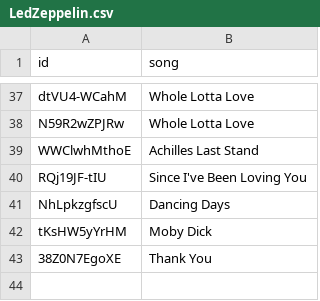
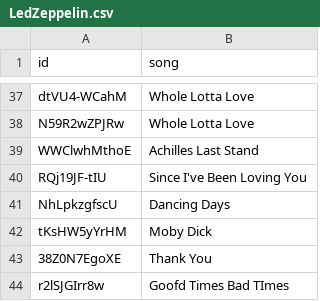
Before and after one commit to kose/guitar-lesson, a CSV file: LedZeppelin/LedZeppelin.csv, drawn as a sheet; only a part is shown, gaps mark what is left out.

Commit message:
Add Goofd Times Bad Times

```diff
--- a/LedZeppelin/LedZeppelin.csv
+++ b/LedZeppelin/LedZeppelin.csv
@@ -43 +43,2 @@ tKsHW5yYrHM,Moby Dick
 38Z0N7EgoXE,Thank You
+r2lSJGIrr8w,Goofd Times Bad TImes
```
Also changed, not shown: 1 other file.
